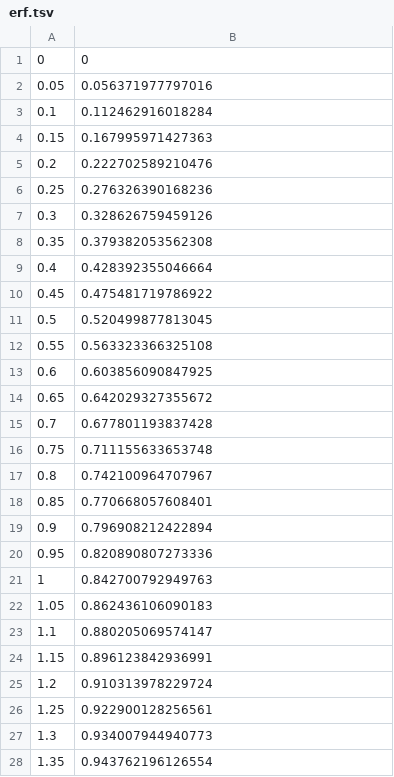
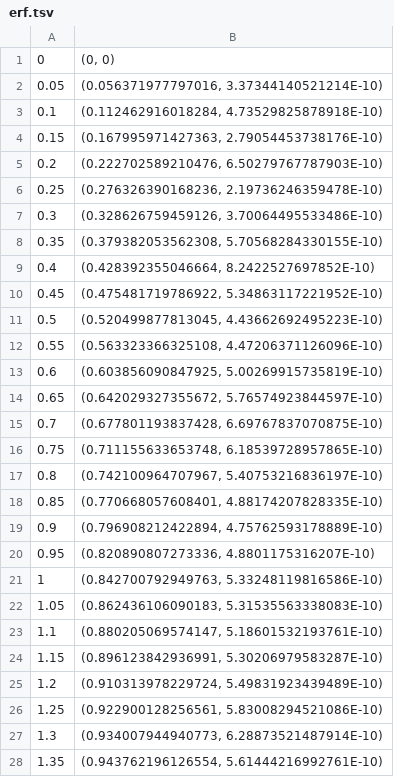
Before and after one commit to nikolajRoager/PracticalProgramming_exercises, a TSV file: homework/9-quadratures/partA/erf.tsv, drawn as a sheet; only a part is shown; the diff covers the shown part only.

Commit message:
changes to output, and list of missing exercises

```diff
--- a/homework/9-quadratures/partA/erf.tsv
+++ b/homework/9-quadratures/partA/erf.tsv
@@ -1,28 +1,28 @@
-0	0
-0.05	0.056371977797016
-0.1	0.112462916018284
-0.15	0.167995971427363
-0.2	0.222702589210476
-0.25	0.276326390168236
-0.3	0.328626759459126
-0.35	0.379382053562308
-0.4	0.428392355046664
-0.45	0.475481719786922
-0.5	0.520499877813045
-0.55	0.563323366325108
-0.6	0.603856090847925
-0.65	0.642029327355672
-0.7	0.677801193837428
-0.75	0.711155633653748
-0.8	0.742100964707967
-0.85	0.770668057608401
-0.9	0.796908212422894
-0.95	0.820890807273336
-1	0.842700792949763
-1.05	0.862436106090183
-1.1	0.880205069574147
-1.15	0.896123842936991
-1.2	0.910313978229724
-1.25	0.922900128256561
-1.3	0.934007944940773
-1.35	0.943762196126554
+0	(0, 0)
+0.05	(0.056371977797016, 3.37344140521214E-10)
+0.1	(0.112462916018284, 4.73529825878918E-10)
+0.15	(0.167995971427363, 2.79054453738176E-10)
+0.2	(0.222702589210476, 6.50279767787903E-10)
+0.25	(0.276326390168236, 2.19736246359478E-10)
+0.3	(0.328626759459126, 3.70064495533486E-10)
+0.35	(0.379382053562308, 5.70568284330155E-10)
+0.4	(0.428392355046664, 8.2422527697852E-10)
+0.45	(0.475481719786922, 5.34863117221952E-10)
+0.5	(0.520499877813045, 4.43662692495223E-10)
+0.55	(0.563323366325108, 4.47206371126096E-10)
+0.6	(0.603856090847925, 5.00269915735819E-10)
+0.65	(0.642029327355672, 5.76574923844597E-10)
+0.7	(0.677801193837428, 6.69767837070875E-10)
+0.75	(0.711155633653748, 6.18539728957865E-10)
+0.8	(0.742100964707967, 5.40753216836197E-10)
+0.85	(0.770668057608401, 4.88174207828335E-10)
+0.9	(0.796908212422894, 4.75762593178889E-10)
+0.95	(0.820890807273336, 4.8801175316207E-10)
+1	(0.842700792949763, 5.33248119816586E-10)
+1.05	(0.862436106090183, 5.31535563338083E-10)
+1.1	(0.880205069574147, 5.18601532193761E-10)
+1.15	(0.896123842936991, 5.30206979583287E-10)
+1.2	(0.910313978229724, 5.49831923439489E-10)
+1.25	(0.922900128256561, 5.83008294521086E-10)
+1.3	(0.934007944940773, 6.28873521487914E-10)
+1.35	(0.943762196126554, 5.61444216992761E-10)
```
Also changed, not shown: 43 edited cells elsewhere in this file, 7 other files.
